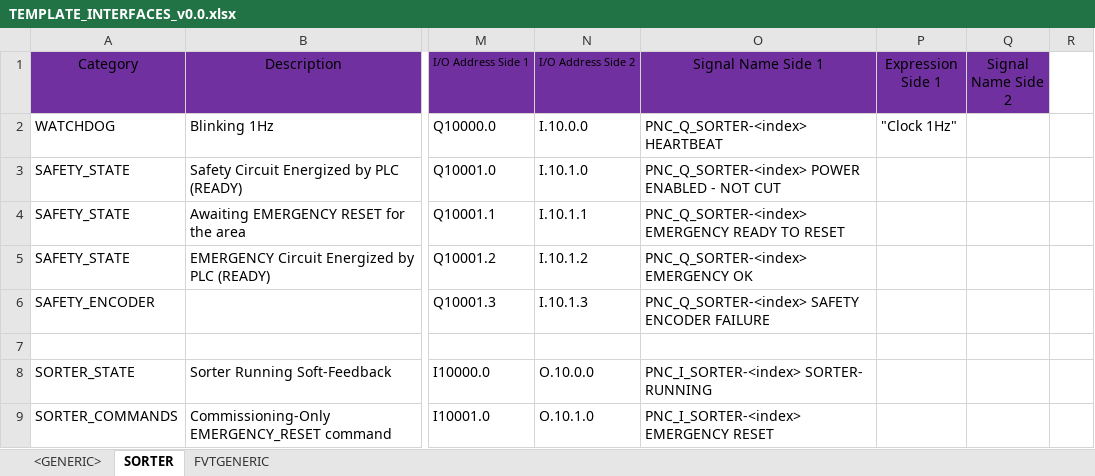
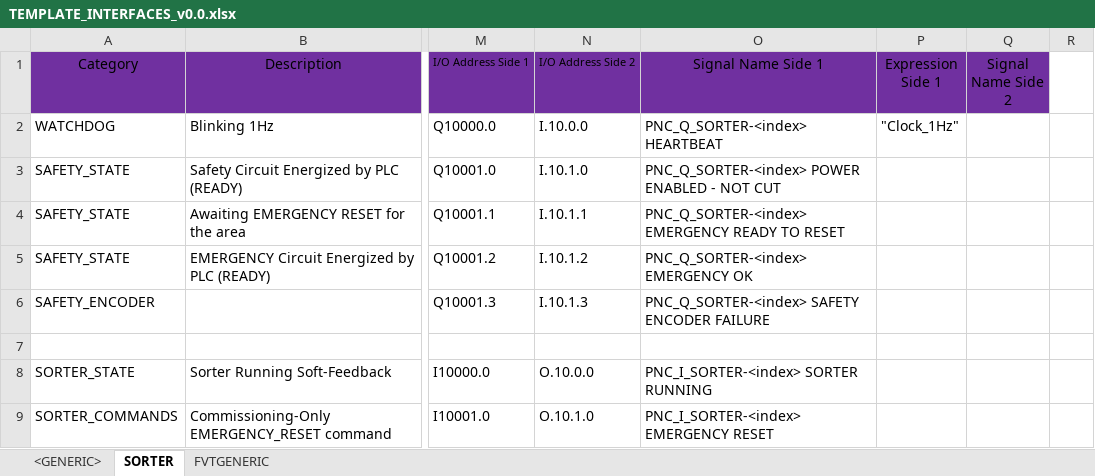
Before and after one commit to thebdr/Openn2, an Excel workbook: Shared/Templates/MachineInterfaces/TEMPLATE_INTERFACES_v0.0.xlsx, sheet SORTER, drawn as a sheet; only a part is shown, gaps mark what is left out; values as stored, in another font and other column widths than the file's, no borders; table styles not drawn; the diff names each change by its address in the sheet, - before the commit and + after, or states it on an @@ line.

```diff
--- a/Shared/Templates/MachineInterfaces/TEMPLATE_INTERFACES_v0.0.xlsx (sheet SORTER)
+++ b/Shared/Templates/MachineInterfaces/TEMPLATE_INTERFACES_v0.0.xlsx (sheet SORTER)
-P2 (Expression Side 1): "Clock 1Hz"
+P2 (Expression Side 1): "Clock_1Hz"
-O8 (Signal Name Side 1): PNC_I_SORTER-<index> SORTER- RUNNING
+O8 (Signal Name Side 1): PNC_I_SORTER-<index> SORTER RUNNING
```
Also changed, not shown: sheet FVTGENERIC, 4 other files.
